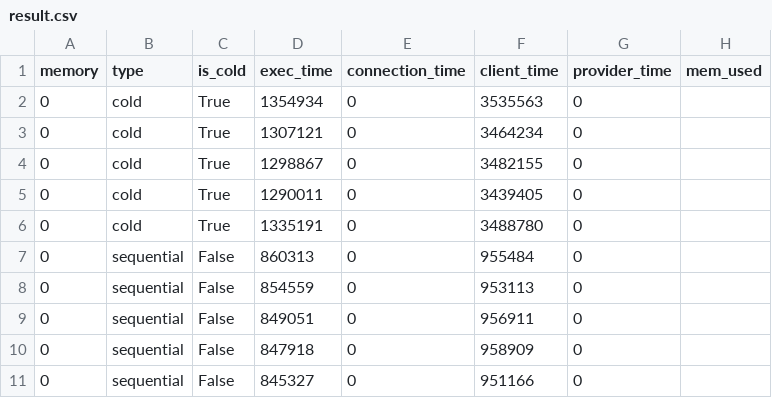
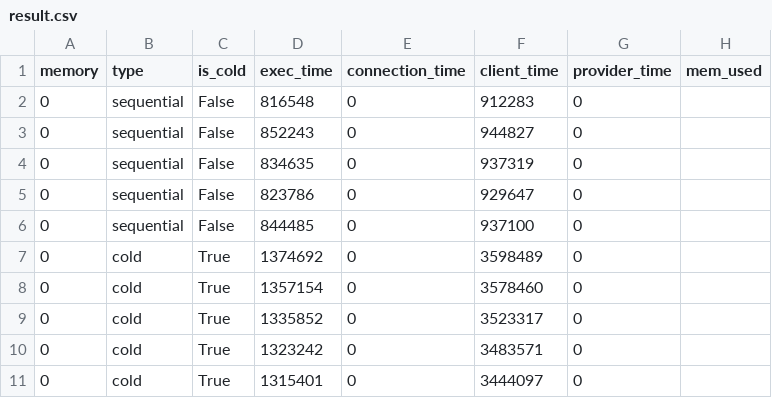
Before and after one commit to TUM-DSE/Wallet-VMPL, a CSV file: Benchmarks/SeBS_analysis/results/wallet_cow_prealloc/311.compression/perf-cost/result.csv, drawn as a sheet.

```diff
--- a/Benchmarks/SeBS_analysis/results/wallet_cow_prealloc/311.compression/perf-cost/result.csv
+++ b/Benchmarks/SeBS_analysis/results/wallet_cow_prealloc/311.compression/perf-cost/result.csv
@@ -1,11 +1,11 @@
 memory,type,is_cold,exec_time,connection_time,client_time,provider_time,mem_used
-0,cold,True,1354934,0,3535563,0,
-0,cold,True,1307121,0,3464234,0,
-0,cold,True,1298867,0,3482155,0,
-0,cold,True,1290011,0,3439405,0,
-0,cold,True,1335191,0,3488780,0,
-0,sequential,False,860313,0,955484,0,
-0,sequential,False,854559,0,953113,0,
-0,sequential,False,849051,0,956911,0,
-0,sequential,False,847918,0,958909,0,
-0,sequential,False,845327,0,951166,0,
+0,sequential,False,816548,0,912283,0,
+0,sequential,False,852243,0,944827,0,
+0,sequential,False,834635,0,937319,0,
+0,sequential,False,823786,0,929647,0,
+0,sequential,False,844485,0,937100,0,
+0,cold,True,1374692,0,3598489,0,
+0,cold,True,1357154,0,3578460,0,
+0,cold,True,1335852,0,3523317,0,
+0,cold,True,1323242,0,3483571,0,
+0,cold,True,1315401,0,3444097,0,
```
Also changed, not shown: Benchmarks/SeBS_analysis/results/wallet_cow_prealloc/110.dynamic-html/perf-cost/result.csv, Benchmarks/SeBS_analysis/results/wallet_cow_prealloc/210.thumbnailer/perf-cost/result.csv, 57 other files.
